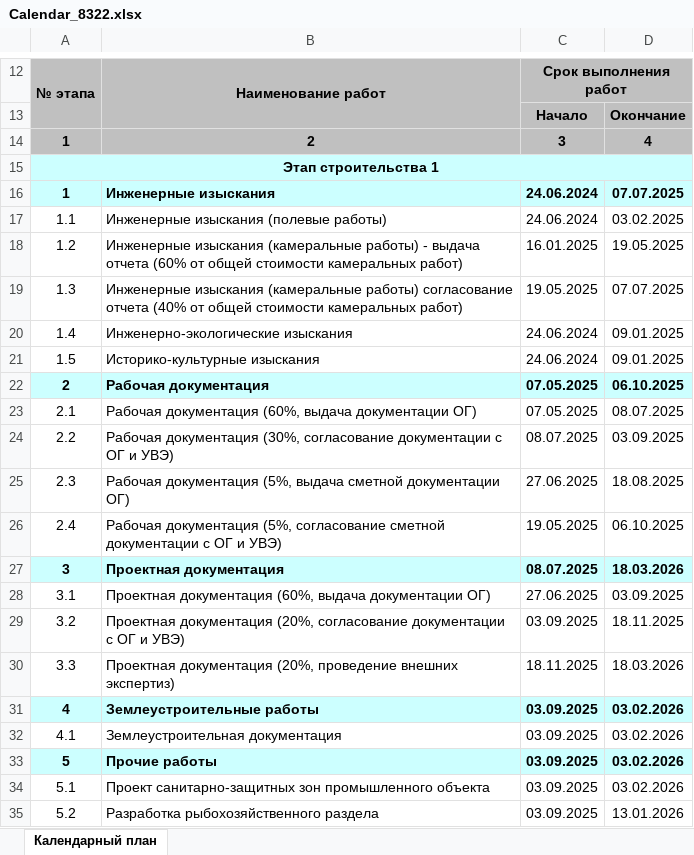
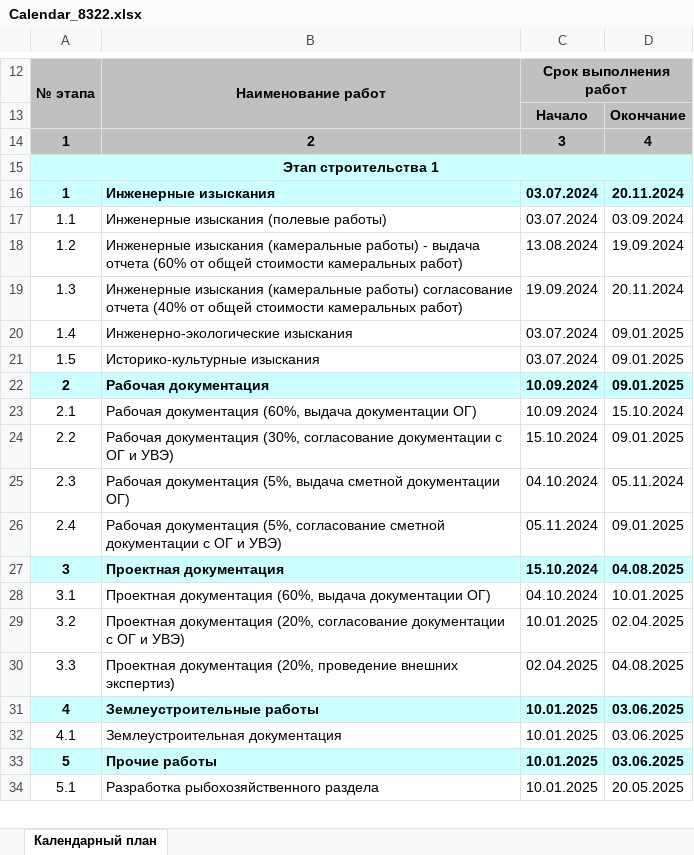
Before and after one commit to TagirM/Calendar_Project_API, an Excel workbook: log-service/downloads_calendar/Calendar_8322.xlsx, sheet Календарный план, drawn as a sheet; only a part is shown, gaps mark what is left out; values as stored, in another font and other column widths than the file's, no borders; removed rows and columns are numbered as before the commit, all else as after; the diff covers the shown part only; the diff names each change by its address in the sheet, - before the commit and + after, or states it on an @@ line.

```diff
--- a/log-service/downloads_calendar/Calendar_8322.xlsx (sheet Календарный план)
+++ b/log-service/downloads_calendar/Calendar_8322.xlsx (sheet Календарный план)
-C16:C17: 24.06.2024
+C16:C17: 03.07.2024
-D16: 07.07.2025
+D16: 20.11.2024
-D17: 03.02.2025
+D17: 03.09.2024
-C18: 16.01.2025
+C18: 13.08.2024
-D18: 19.05.2025
+D18: 19.09.2024
-C19: 19.05.2025
+C19: 19.09.2024
-D19: 07.07.2025
+D19: 20.11.2024
-C20:C21: 24.06.2024
+C20:C21: 03.07.2024
-C22:C23: 07.05.2025
+C22:C23: 10.09.2024
-D22: 06.10.2025
+D22: 09.01.2025
-D23: 08.07.2025
+D23: 15.10.2024
-C24: 08.07.2025
+C24: 15.10.2024
-D24: 03.09.2025
+D24: 09.01.2025
-C25: 27.06.2025
+C25: 04.10.2024
-D25: 18.08.2025
+D25: 05.11.2024
-C26: 19.05.2025
+C26: 05.11.2024
-D26: 06.10.2025
+D26: 09.01.2025
-C27: 08.07.2025
+C27: 15.10.2024
-D27: 18.03.2026
+D27: 04.08.2025
-C28: 27.06.2025
+C28: 04.10.2024
-D28: 03.09.2025
+D28: 10.01.2025
-C29: 03.09.2025
+C29: 10.01.2025
-D29: 18.11.2025
+D29: 02.04.2025
-C30: 18.11.2025
+C30: 02.04.2025
-D30: 18.03.2026
+D30: 04.08.2025
-C31:C33: 03.09.2025
+C31:C33: 10.01.2025
-D31:D33: 03.02.2026
+D31:D33: 03.06.2025
-row 34: 5.1 | Проект санитарно-защитных зон промышленного объекта | 03.09.2025 | 03.02.2026
@@ column A renumbered between rows 34 and 100 @@
-C34: 03.09.2025
+C34: 10.01.2025
-D34: 13.01.2026
+D34: 20.05.2025
```
Also changed, not shown: 3 removed rows and 118 edited cells elsewhere in this sheet, log-service/downloads_calendar/First_Level_Schedule_8322.xlsx, 16 other files.
